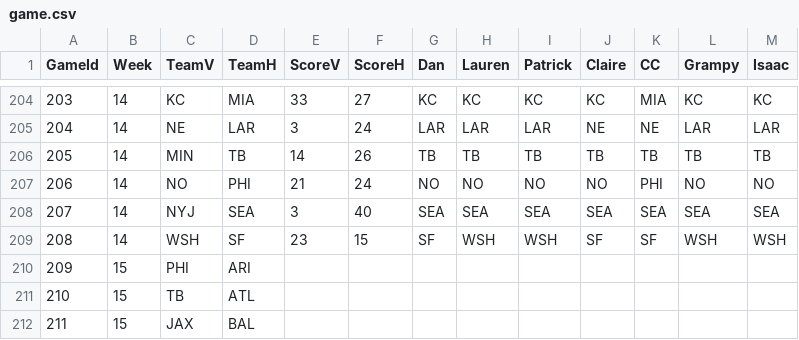
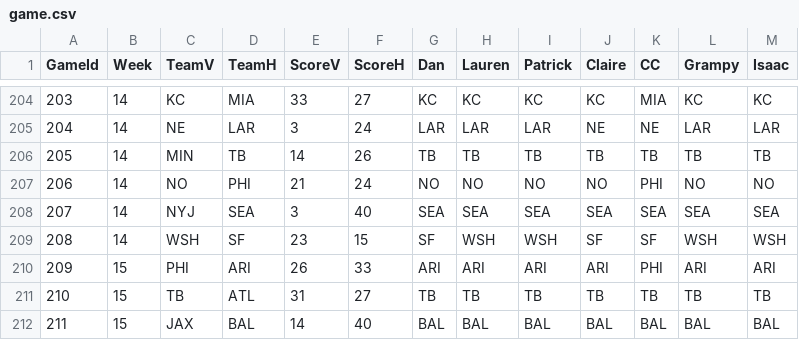
Before and after one commit to dnegrey/nflFamilyPicks, a CSV file: var/game.csv, drawn as a sheet; only a part is shown, gaps mark what is left out; the diff covers the shown part only.

Commit message:
added week 15 picks and weekend outcomes

```diff
--- a/var/game.csv
+++ b/var/game.csv
@@ -209,4 +209,4 @@ GameId,Week,TeamV,TeamH,ScoreV,ScoreH,Dan,Lauren,Patrick,Claire,CC,Grampy,Isaac
 208,14,WSH,SF,23,15,SF,WSH,WSH,SF,SF,WSH,WSH
-209,15,PHI,ARI,,,,,,,,,
-210,15,TB,ATL,,,,,,,,,
-211,15,JAX,BAL,,,,,,,,,
+209,15,PHI,ARI,26,33,ARI,ARI,ARI,ARI,PHI,ARI,ARI
+210,15,TB,ATL,31,27,TB,TB,TB,TB,TB,TB,TB
+211,15,JAX,BAL,14,40,BAL,BAL,BAL,BAL,BAL,BAL,BAL
```
Also changed, not shown: 108 edited cells elsewhere in this file.
